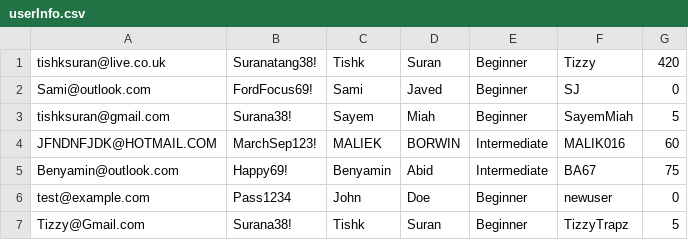
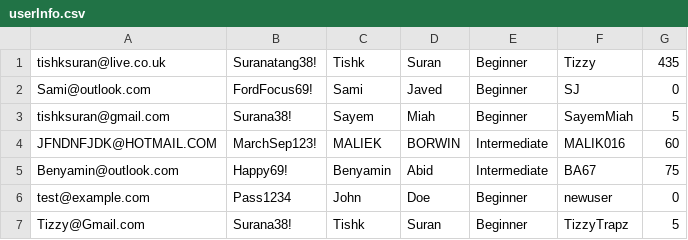
Before and after one commit to TishkSuran/Terminal_Based_Arabic_Learning_App, a CSV file: userInfo.csv, drawn as a sheet.

```diff
--- a/userInfo.csv
+++ b/userInfo.csv
@@ -1,2 +1,2 @@
-tishksuran@live.co.uk,Suranatang38!,Tishk,Suran,Beginner,Tizzy,420
+tishksuran@live.co.uk,Suranatang38!,Tishk,Suran,Beginner,Tizzy,435
 Sami@outlook.com,FordFocus69!,Sami,Javed,Beginner,SJ,0
```
Also changed, not shown: 9 other files.
